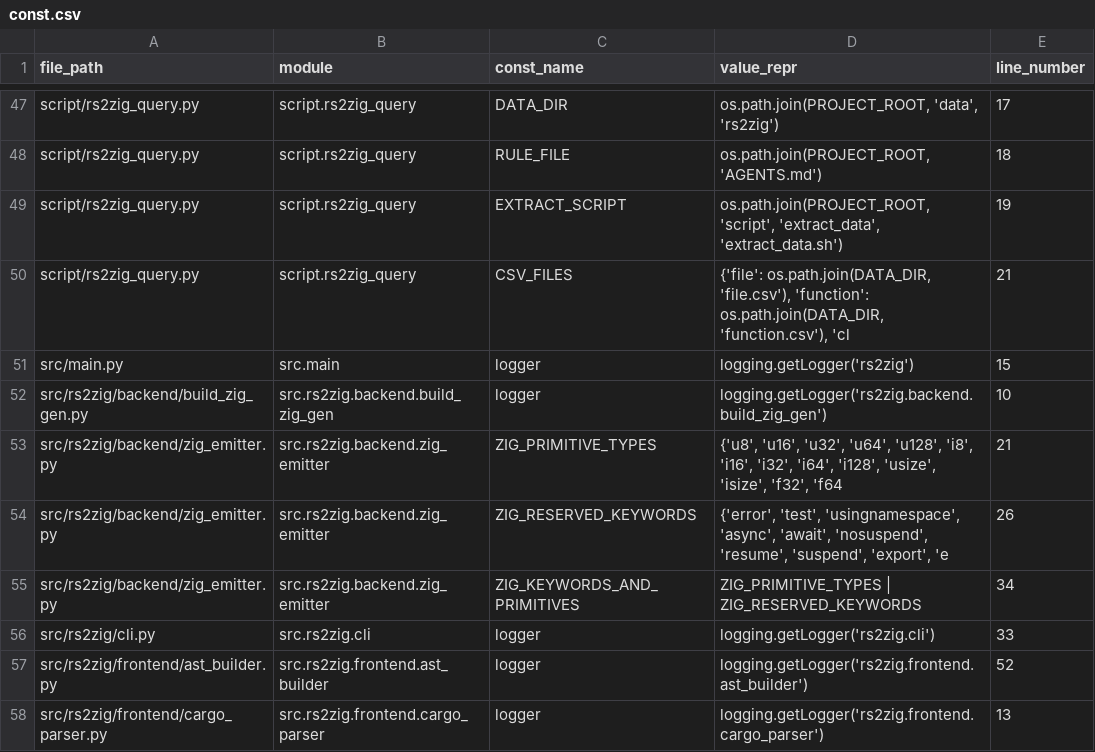
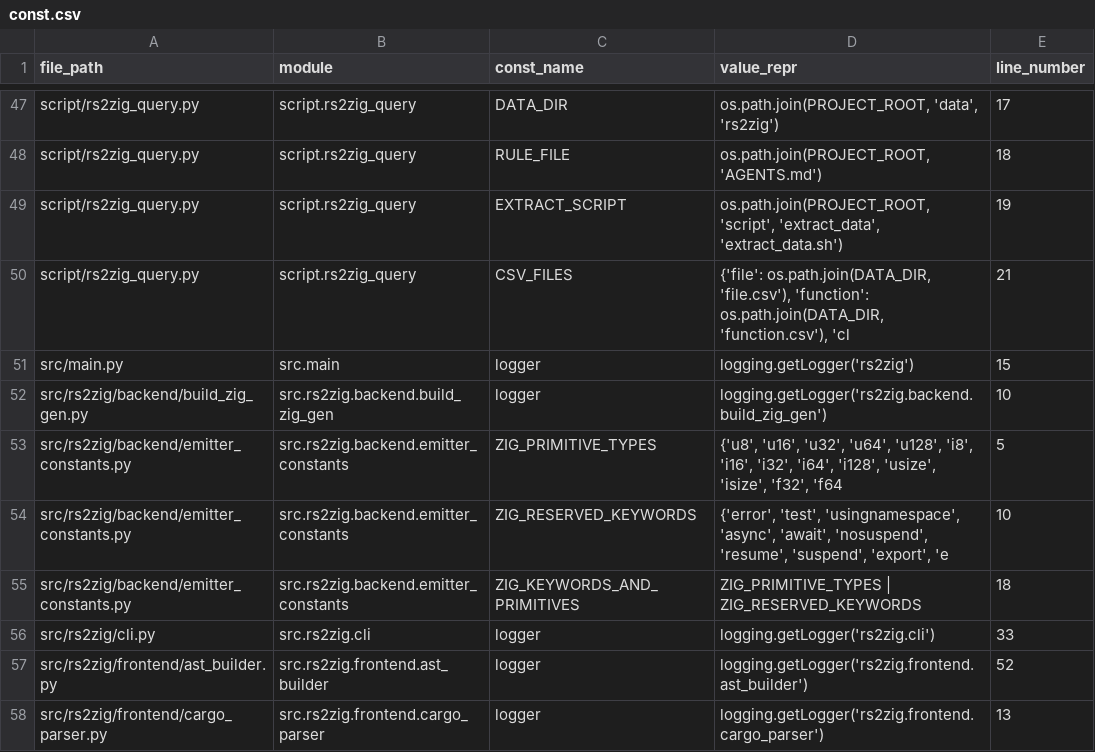
Before and after one commit to DaikyXendo/rs2zig, a CSV file: data/rs2zig/const.csv, drawn as a sheet; only a part is shown, gaps mark what is left out.

```diff
--- a/data/rs2zig/const.csv
+++ b/data/rs2zig/const.csv
@@ -52,5 +52,5 @@ src/main.py,src.main,logger,logging.getLogger('rs2zig'),15
 src/rs2zig/backend/build_zig_gen.py,src.rs2zig.backend.build_zig_gen,logger,logging.getLogger('rs2zig.backend.build_zig_gen'),10
-src/rs2zig/backend/zig_emitter.py,src.rs2zig.backend.zig_emitter,ZIG_PRIMITIVE_TYPES,"{'u8', 'u16', 'u32', 'u64', 'u128', 'i8', 'i16', 'i32', 'i64', 'i128', 'usize', 'isize', 'f32', 'f64",21
-src/rs2zig/backend/zig_emitter.py,src.rs2zig.backend.zig_emitter,ZIG_RESERVED_KEYWORDS,"{'error', 'test', 'usingnamespace', 'async', 'await', 'nosuspend', 'resume', 'suspend', 'export', 'e",26
-src/rs2zig/backend/zig_emitter.py,src.rs2zig.backend.zig_emitter,ZIG_KEYWORDS_AND_PRIMITIVES,ZIG_PRIMITIVE_TYPES | ZIG_RESERVED_KEYWORDS,34
+src/rs2zig/backend/emitter_constants.py,src.rs2zig.backend.emitter_constants,ZIG_PRIMITIVE_TYPES,"{'u8', 'u16', 'u32', 'u64', 'u128', 'i8', 'i16', 'i32', 'i64', 'i128', 'usize', 'isize', 'f32', 'f64",5
+src/rs2zig/backend/emitter_constants.py,src.rs2zig.backend.emitter_constants,ZIG_RESERVED_KEYWORDS,"{'error', 'test', 'usingnamespace', 'async', 'await', 'nosuspend', 'resume', 'suspend', 'export', 'e",10
+src/rs2zig/backend/emitter_constants.py,src.rs2zig.backend.emitter_constants,ZIG_KEYWORDS_AND_PRIMITIVES,ZIG_PRIMITIVE_TYPES | ZIG_RESERVED_KEYWORDS,18
 src/rs2zig/cli.py,src.rs2zig.cli,logger,logging.getLogger('rs2zig.cli'),33
```
Also changed, not shown: data/rs2zig/class.csv, data/rs2zig/file.csv, 9 other files.
